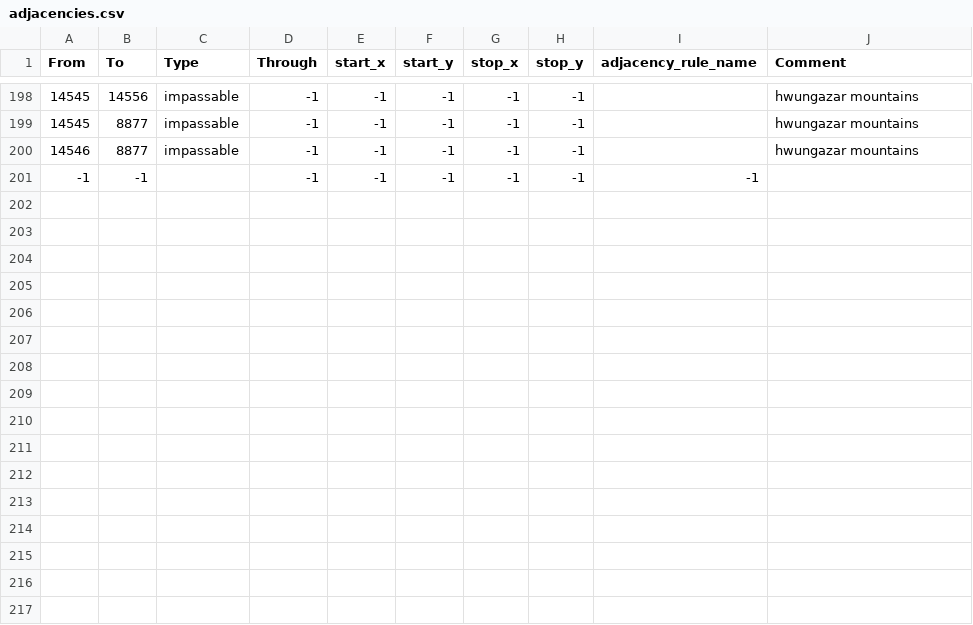
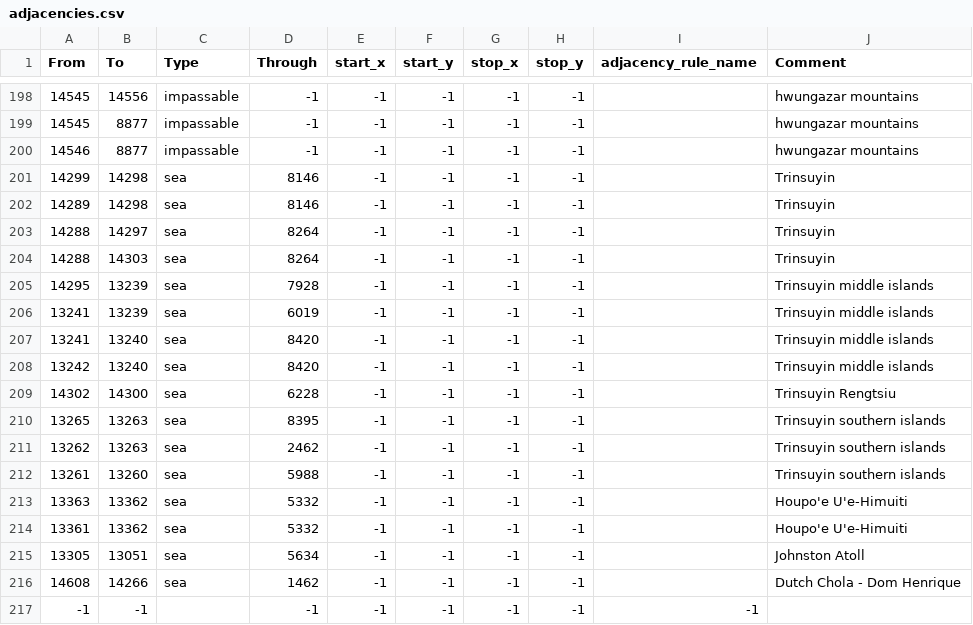
Before and after one commit to Thursasprengir/AtlantisMuLemuria, a CSV file: map/adjacencies.csv, drawn as a sheet; only a part is shown, gaps mark what is left out; the diff names each change by its address in the sheet, - before the commit and + after, or states it on an @@ line.

Commit message:
Generic Mandalist chain + adjacencies

```diff
--- a/map/adjacencies.csv
+++ b/map/adjacencies.csv
+row 201: 14299 | 14298 | sea | 8146 | -1 | -1 | -1 | -1 |  | Trinsuyin
+row 202: 14289 | 14298 | sea | 8146 | -1 | -1 | -1 | -1 |  | Trinsuyin
+row 203: 14288 | 14297 | sea | 8264 | -1 | -1 | -1 | -1 |  | Trinsuyin
+row 204: 14288 | 14303 | sea | 8264 | -1 | -1 | -1 | -1 |  | Trinsuyin
+row 205: 14295 | 13239 | sea | 7928 | -1 | -1 | -1 | -1 |  | Trinsuyin middle islands
+row 206: 13241 | 13239 | sea | 6019 | -1 | -1 | -1 | -1 |  | Trinsuyin middle islands
+row 207: 13241 | 13240 | sea | 8420 | -1 | -1 | -1 | -1 |  | Trinsuyin middle islands
+row 208: 13242 | 13240 | sea | 8420 | -1 | -1 | -1 | -1 |  | Trinsuyin middle islands
+row 209: 14302 | 14300 | sea | 6228 | -1 | -1 | -1 | -1 |  | Trinsuyin Rengtsiu
+row 210: 13265 | 13263 | sea | 8395 | -1 | -1 | -1 | -1 |  | Trinsuyin southern islands
+row 211: 13262 | 13263 | sea | 2462 | -1 | -1 | -1 | -1 |  | Trinsuyin southern islands
+row 212: 13261 | 13260 | sea | 5988 | -1 | -1 | -1 | -1 |  | Trinsuyin southern islands
+row 213: 13363 | 13362 | sea | 5332 | -1 | -1 | -1 | -1 |  | Houpo'e U'e-Himuiti
+row 214: 13361 | 13362 | sea | 5332 | -1 | -1 | -1 | -1 |  | Houpo'e U'e-Himuiti
+row 215: 13305 | 13051 | sea | 5634 | -1 | -1 | -1 | -1 |  | Johnston Atoll
+row 216: 14608 | 14266 | sea | 1462 | -1 | -1 | -1 | -1 |  | Dutch Chola - Dom Henrique
```
Also changed, not shown: 7 other files.
